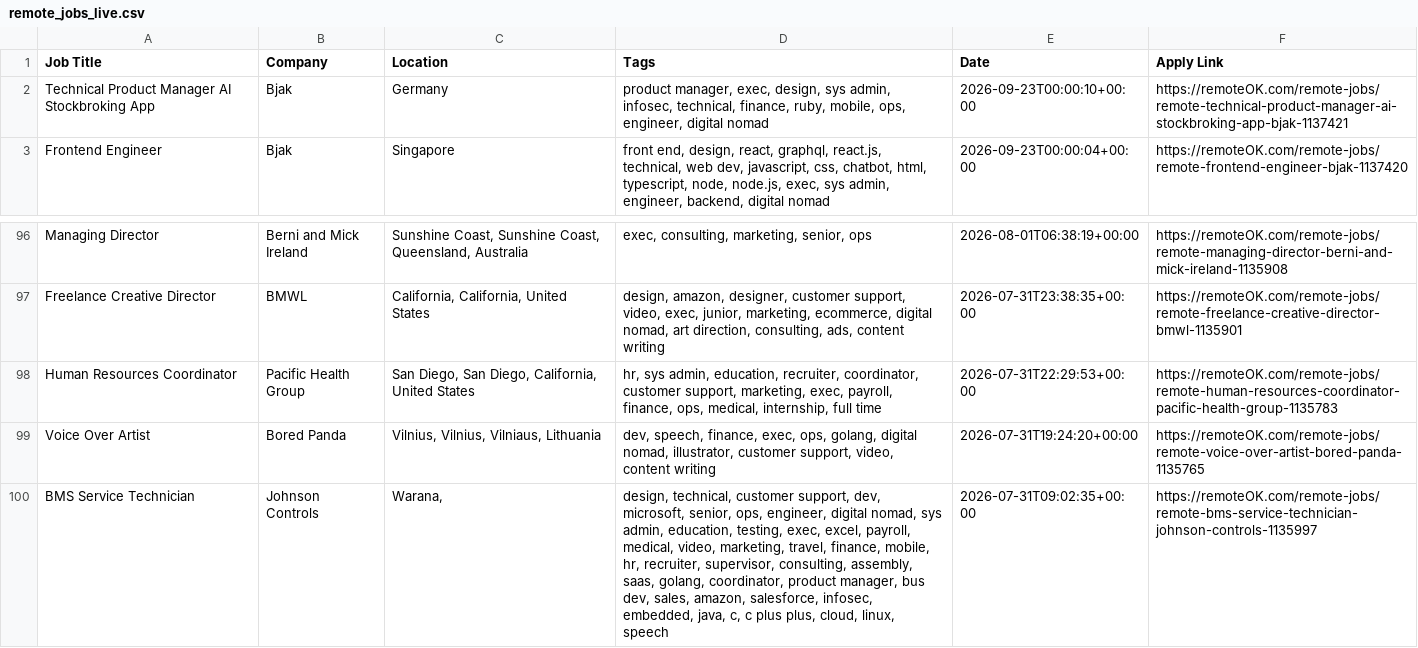
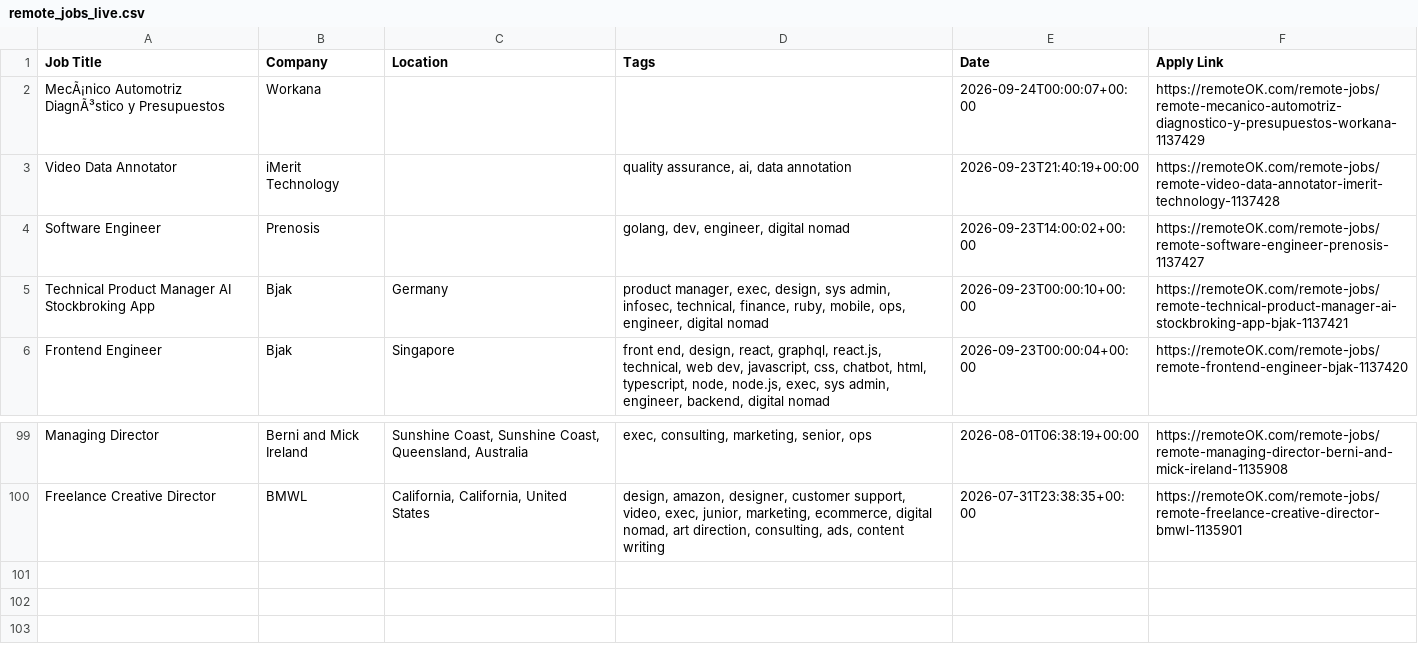
Before and after one commit to naveencoding75/job-market-pulse-2026, a CSV file: public/remote_jobs_live.csv, drawn as a sheet; only a part is shown, gaps mark what is left out; removed rows and columns are numbered as before the commit, all else as after; the diff names each change by its address in the sheet, - before the commit and + after, or states it on an @@ line.

```diff
--- a/public/remote_jobs_live.csv
+++ b/public/remote_jobs_live.csv
+row 2: MecÃ¡nico Automotriz DiagnÃ³stico y Presupuestos | Workana |  |  | 2026-09-24T00:00:07+00:00 | https://remoteOK.com/remote-jobs/remote-mecanico-automotriz-diagnostico-y-presupuestos-workana-1137429
+row 3: Video Data Annotator | iMerit Technology |  | quality assurance, ai, data annotation | 2026-09-23T21:40:19+00:00 | https://remoteOK.com/remote-jobs/remote-video-data-annotator-imerit-technology-1137428
+row 4: Software Engineer | Prenosis |  | golang, dev, engineer, digital nomad | 2026-09-23T14:00:02+00:00 | https://remoteOK.com/remote-jobs/remote-software-engineer-prenosis-1137427
-row 98: Human Resources Coordinator | Pacific Health Group | San Diego, San Diego, California, United States | hr, sys admin, education, recruiter, coordinator, customer support, marketing, exec, payroll, finance, ops, medical, internship, full time | 2026-07-31T22:29:53+00:00 | https://remoteOK.com/remote-jobs/remote-human-resources-coordinator-pacific-health-group-1135783
-row 99: Voice Over Artist | Bored Panda | Vilnius, Vilnius, Vilniaus, Lithuania | dev, speech, finance, exec, ops, golang, digital nomad, illustrator, customer support, video, content writing | 2026-07-31T19:24:20+00:00 | https://remoteOK.com/remote-jobs/remote-voice-over-artist-bored-panda-1135765
-row 100: BMS Service Technician | Johnson Controls | Warana, | design, technical, customer support, dev, microsoft, senior, ops, engineer, digital nomad, sys admin, education, testing, exec, excel, payroll, medical, video, marketing, travel, finance, mobile, hr, recruiter, supervisor, consulting, assembly, saas, golang, coordinator, product manager, bus dev, sales, amazon, salesforce, infosec, embedded, java, c, c plus plus, cloud, linux, speech | 2026-07-31T09:02:35+00:00 | https://remoteOK.com/remote-jobs/remote-bms-service-technician-johnson-controls-1135997
```
